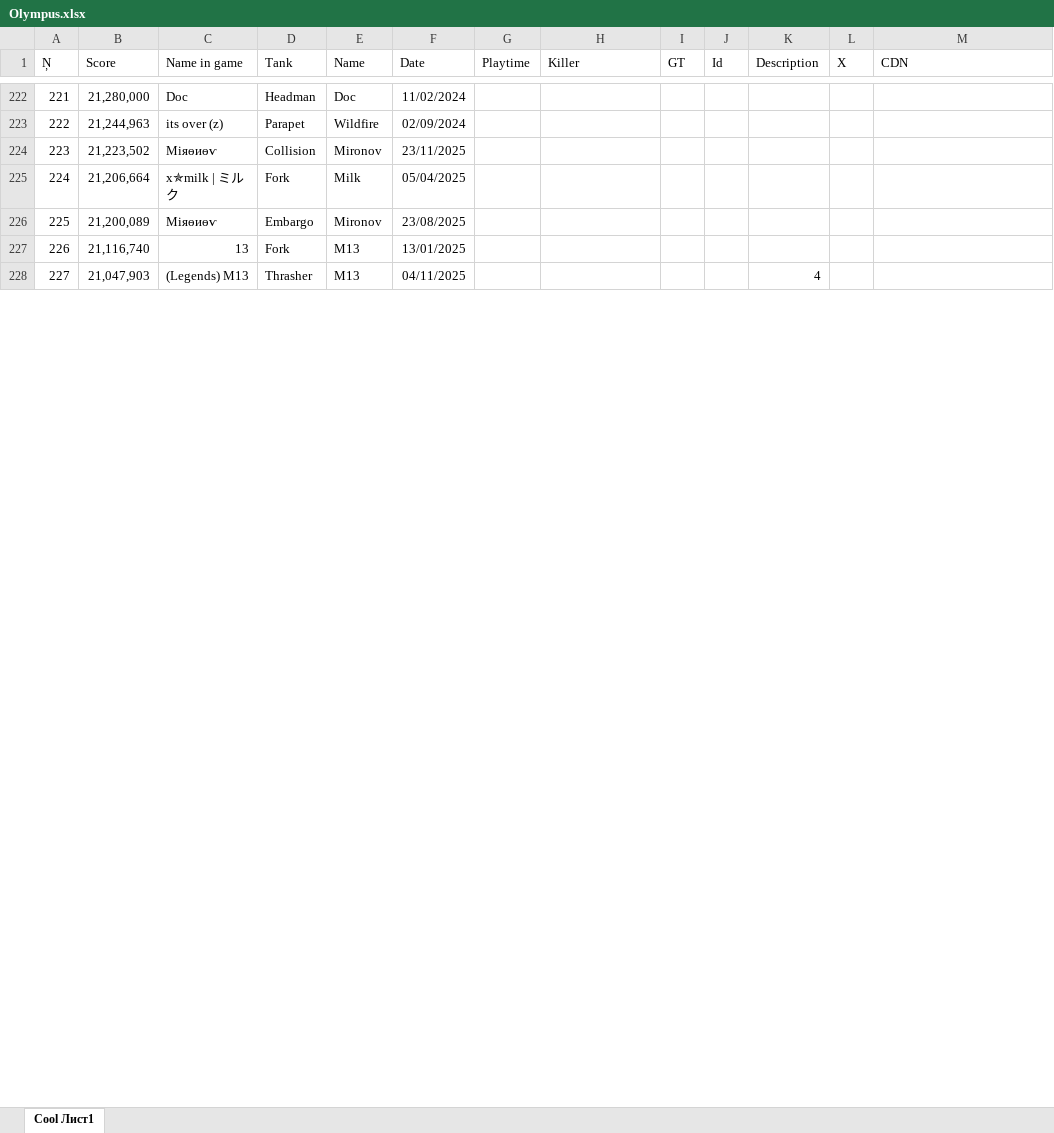
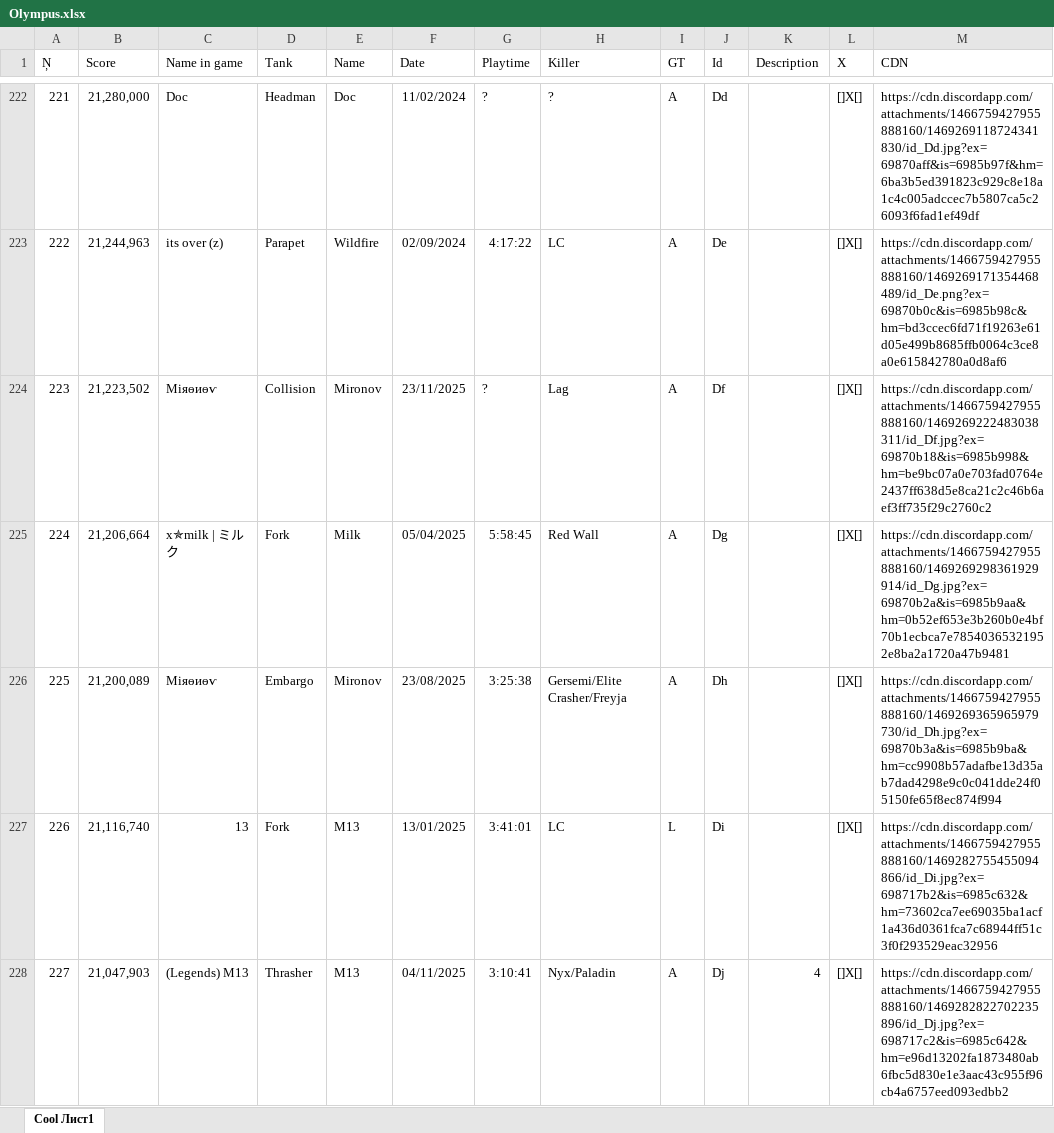
Before and after one commit to Tejmq/OlympusBot, an Excel workbook: data/Olympus.xlsx, sheet Cool Лист1, drawn as a sheet; only a part is shown, gaps mark what is left out; values as stored, in another font and other column widths than the file's, no borders; the diff covers the shown part only; the diff names each change by its address in the sheet, - before the commit and + after, or states it on an @@ line.

```diff
--- a/data/Olympus.xlsx (sheet Cool Лист1)
+++ b/data/Olympus.xlsx (sheet Cool Лист1)
-G222 (Playtime): (empty)
+G222 (Playtime): ?
-H222 (Killer): (empty)
+H222 (Killer): ?
-I222:I226 (GT): (empty)
+I222:I226 (GT): A
-J222 (Id): (empty)
+J222 (Id): Dd
-L222:L228 (X): (empty)
+L222:L228 (X): []X[]
-M222 (CDN): (empty)
+M222 (CDN): https://cdn.discordapp.com/attachments/1466759427955888160/1469269118724341830/id_Dd.jpg?ex=69870aff&is=6985b97f&hm=6ba3b5ed391823c929c8e18a1c4c005adccec7b5807ca5c26093f6fad1ef49df
-G223 (Playtime): (empty)
+G223 (Playtime): 4:17:22
-H223 (Killer): (empty)
+H223 (Killer): LC
-J223 (Id): (empty)
+J223 (Id): De
-M223 (CDN): (empty)
+M223 (CDN): https://cdn.discordapp.com/attachments/1466759427955888160/1469269171354468489/id_De.png?ex=69870b0c&is=6985b98c&hm=bd3ccec6fd71f19263e61d05e499b8685ffb0064c3ce8a0e615842780a0d8af6
-G224 (Playtime): (empty)
+G224 (Playtime): ?
-H224 (Killer): (empty)
+H224 (Killer): Lag
-J224 (Id): (empty)
+J224 (Id): Df
-M224 (CDN): (empty)
+M224 (CDN): https://cdn.discordapp.com/attachments/1466759427955888160/1469269222483038311/id_Df.jpg?ex=69870b18&is=6985b998&hm=be9bc07a0e703fad0764e2437ff638d5e8ca21c2c46b6aef3ff735f29c2760c2
-G225 (Playtime): (empty)
+G225 (Playtime): 5:58:45
-H225 (Killer): (empty)
+H225 (Killer): Red Wall
-J225 (Id): (empty)
+J225 (Id): Dg
-M225 (CDN): (empty)
+M225 (CDN): https://cdn.discordapp.com/attachments/1466759427955888160/1469269298361929914/id_Dg.jpg?ex=69870b2a&is=6985b9aa&hm=0b52ef653e3b260b0e4bf70b1ecbca7e78540365321952e8ba2a1720a47b9481
-G226 (Playtime): (empty)
+G226 (Playtime): 3:25:38
-H226 (Killer): (empty)
+H226 (Killer): Gersemi/Elite Crasher/Freyja
-J226 (Id): (empty)
+J226 (Id): Dh
-M226 (CDN): (empty)
+M226 (CDN): https://cdn.discordapp.com/attachments/1466759427955888160/1469269365965979730/id_Dh.jpg?ex=69870b3a&is=6985b9ba&hm=cc9908b57adafbe13d35ab7dad4298e9c0c041dde24f05150fe65f8ec874f994
-G227 (Playtime): (empty)
+G227 (Playtime): 3:41:01
-H227 (Killer): (empty)
+H227 (Killer): LC
-I227 (GT): (empty)
+I227 (GT): L
-J227 (Id): (empty)
+J227 (Id): Di
-M227 (CDN): (empty)
+M227 (CDN): https://cdn.discordapp.com/attachments/1466759427955888160/1469282755455094866/id_Di.jpg?ex=698717b2&is=6985c632&hm=73602ca7ee69035ba1acf1a436d0361fca7c68944ff51c3f0f293529eac32956
-G228 (Playtime): (empty)
+G228 (Playtime): 3:10:41
-H228 (Killer): (empty)
+H228 (Killer): Nyx/Paladin
-I228 (GT): (empty)
+I228 (GT): A
-J228 (Id): (empty)
+J228 (Id): Dj
-M228 (CDN): (empty)
+M228 (CDN): https://cdn.discordapp.com/attachments/1466759427955888160/1469282822702235896/id_Dj.jpg?ex=698717c2&is=6985c642&hm=e96d13202fa1873480ab6fbc5d830e1e3aac43c955f96cb4a6757eed093edbb2
```
Also changed, not shown: 12 added rows and 168 edited cells elsewhere in this sheet.
